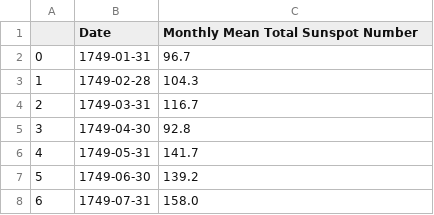
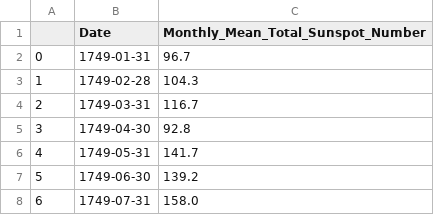
Before and after one commit to andrew-veriga/Tensorflow-labs, a CSV file: Sunspots.csv, drawn as a sheet; only a part is shown.

Commit message:
Update Sunspots.csv

```diff
--- a/Sunspots.csv
+++ b/Sunspots.csv
@@ -1,2 +1,2 @@
-,Date,Monthly Mean Total Sunspot Number
+,Date,Monthly_Mean_Total_Sunspot_Number
 0,1749-01-31,96.7
```
